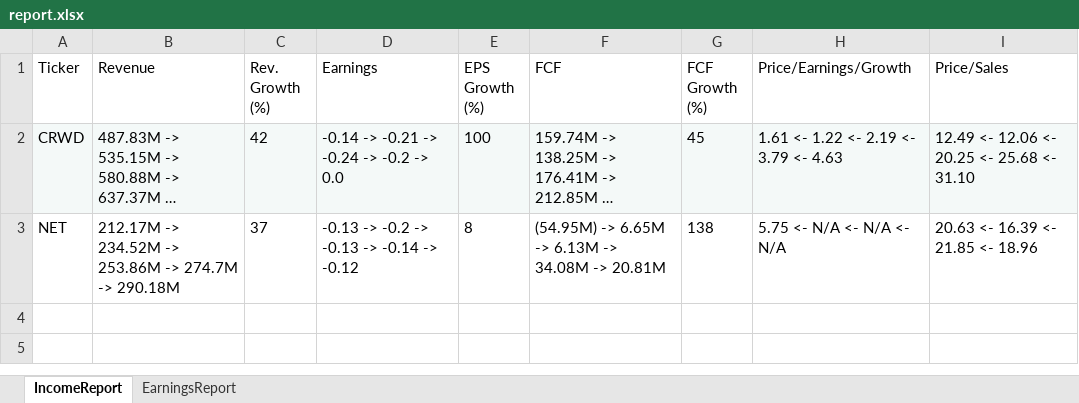
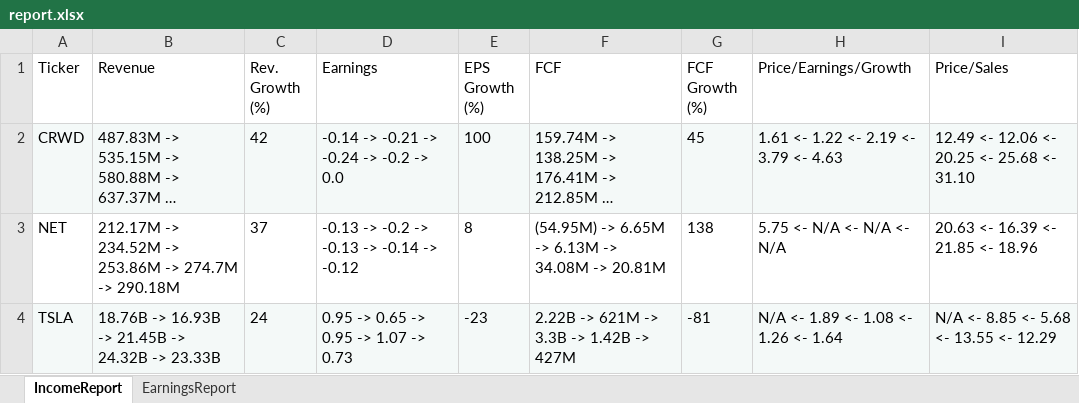
Before and after one commit to calee14/cappillen.com, an Excel workbook: report.xlsx, sheet IncomeReport, drawn as a sheet; long unchanged cells end in …; values as stored, in another font and other column widths than the file's, no borders; the diff names each change by its address in the sheet, - before the commit and + after, or states it on an @@ line.

```diff
--- a/report.xlsx (sheet IncomeReport)
+++ b/report.xlsx (sheet IncomeReport)
+row 4: TSLA | 18.76B -> 16.93B -> 21.45B -> 24.32B -> 23.33B | 24 | 0.95 -> 0.65 -> 0.95 -> 1.07 -> 0.73 | -23 | 2.22B -> 621M -> 3.3B -> 1.42B -> 427M | -81 | N/A <- 1.89 <- 1.08 <- 1.26 <- 1.64 | N/A <- 8.85 <- 5.68 <- 13.55 <- 12.29
```
Also changed, not shown: sheet EarningsReport, 3 other files.
